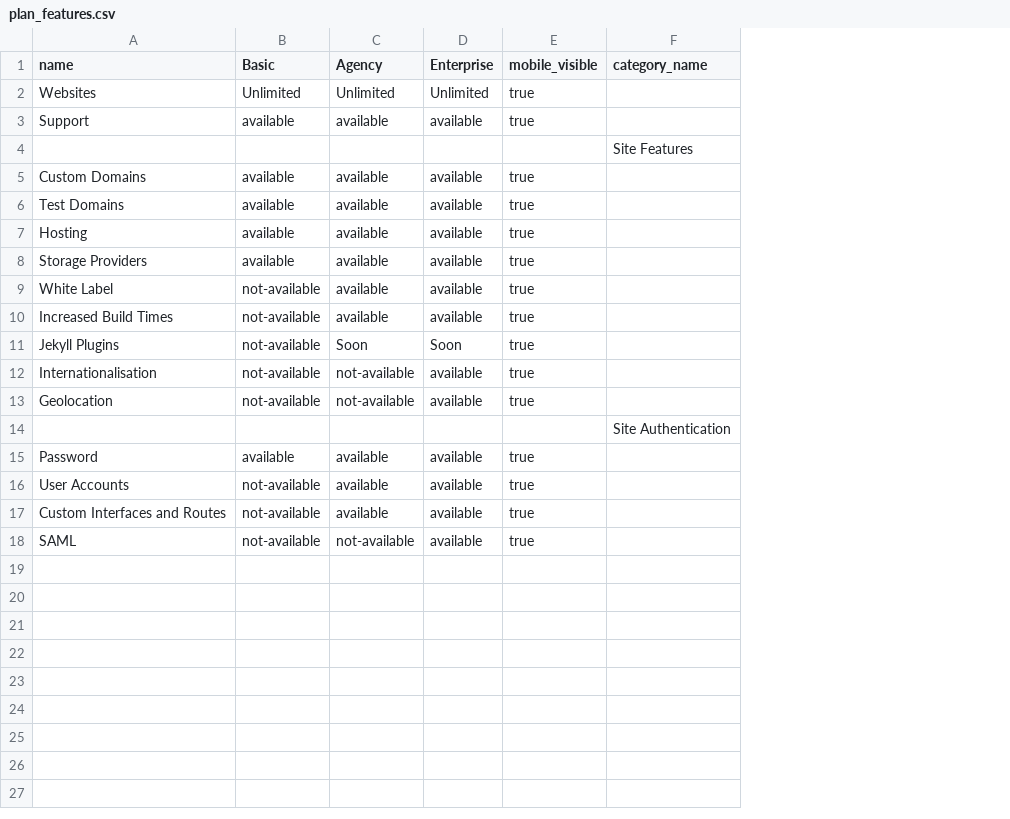
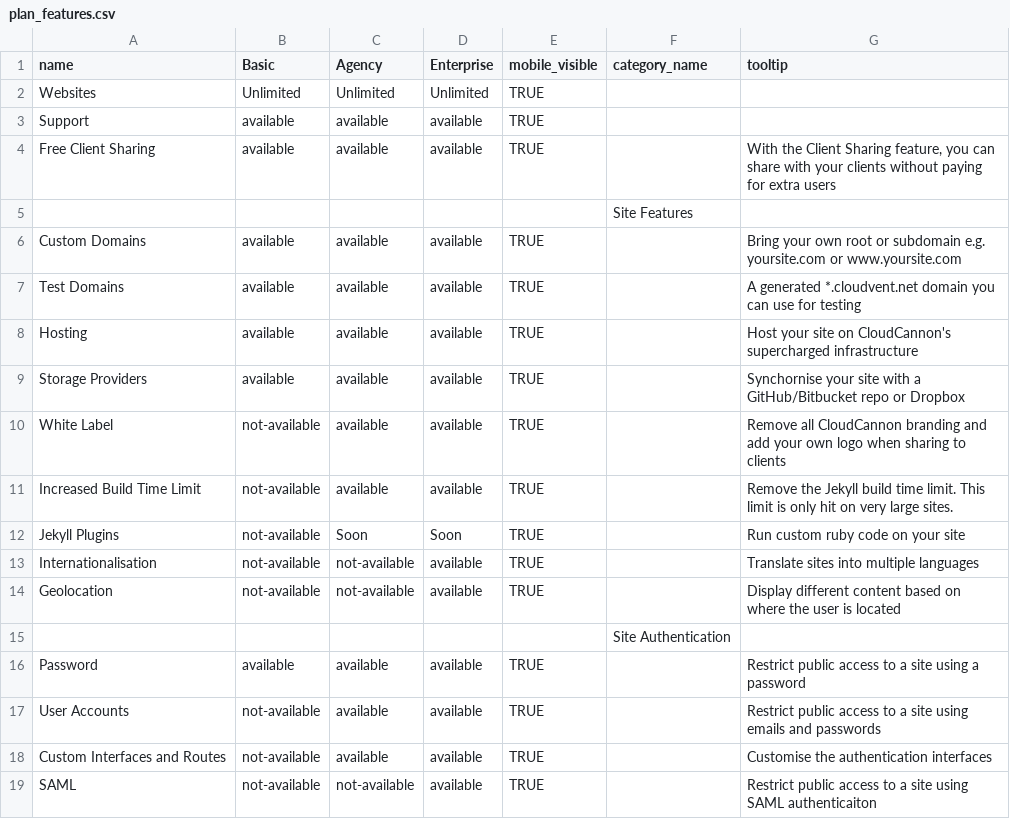
Before and after one commit to trisfaizal/Marketing-Site, a CSV file: _data/plan_features.csv, drawn as a sheet; addresses are those after the commit; the diff names each change by its address in the sheet, - before the commit and + after, or states it on an @@ line.

Commit message:
Added tooltips to pricing page

```diff
--- a/_data/plan_features.csv
+++ b/_data/plan_features.csv
+column G (tooltip), rows 6-19: Bring your own root or subdomain e.g. yoursite.com or www.yoursite.com | A generated *.cloudvent.net domain you can use for testing | Host your site on CloudCannon's supercharged infrastructure | Synchornise your site with a GitHub/Bitbucket repo or Dropbox | Remove all CloudCannon branding and add your own logo when sharing to clients | Remove the Jekyll build time limit. This limit is only hit on very large sites. | Run custom ruby code on your site | Translate sites into multiple languages | Display different content based on where the user is located |  | Restrict public access to a site using a password | Restrict public access to a site using emails and passwords | Customise the authentication interfaces | Restrict public access to a site using SAML authenticaiton
-E2:E3 (mobile_visible): true
+E2:E3 (mobile_visible): TRUE
+row 4: Free Client Sharing | available | available | available | TRUE |  | With the Client Sharing feature, you can share with your clients without paying for extra users
-E6:E14 (mobile_visible): true
+E6:E14 (mobile_visible): TRUE
-A11 (name): Increased Build Times
+A11 (name): Increased Build Time Limit
-E16:E19 (mobile_visible): true
+E16:E19 (mobile_visible): TRUE
```
Also changed, not shown: 3 other files.
